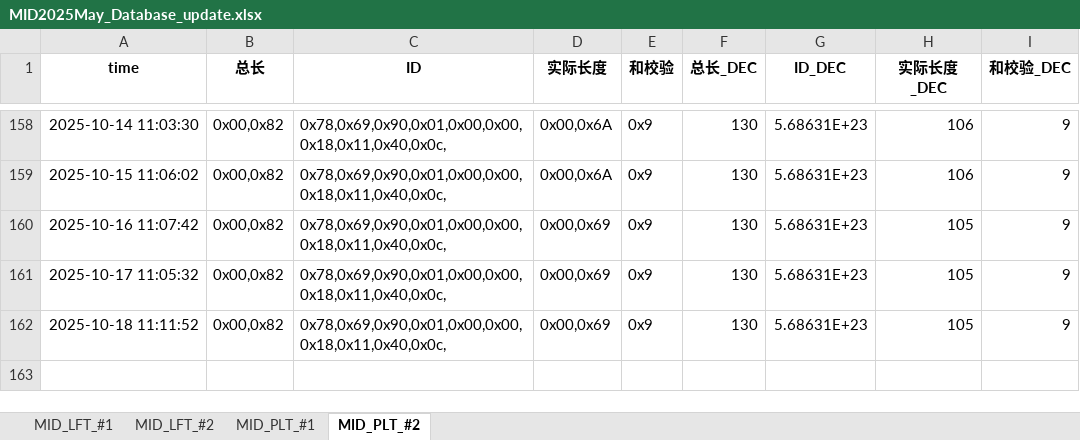
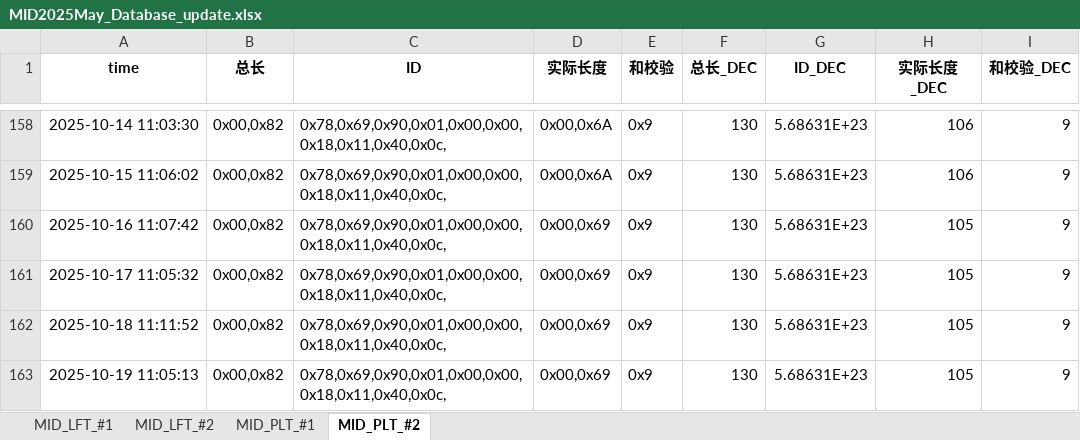
Before and after one commit to weichencsu/tbo_may2025, an Excel workbook: MID2025May_Database_update.xlsx, sheet MID_PLT_#2, drawn as a sheet; only a part is shown, gaps mark what is left out; values as stored, in another font and other column widths than the file's, no borders; the diff names each change by its address in the sheet, - before the commit and + after, or states it on an @@ line.

```diff
--- a/MID2025May_Database_update.xlsx (sheet MID_PLT_#2)
+++ b/MID2025May_Database_update.xlsx (sheet MID_PLT_#2)
+row 163: 2025-10-19 11:05:13 | 0x00,0x82 | 0x78,0x69,0x90,0x01,0x00,0x00,0x18,0x11,0x40,0x0c, | 0x00,0x69 | 0x9 | 130 | 5.68631E+23 | 105 | 9
```
Also changed, not shown: sheet MID_LFT_#1, sheet MID_PLT_#1, sheet MID_LFT_#2.
